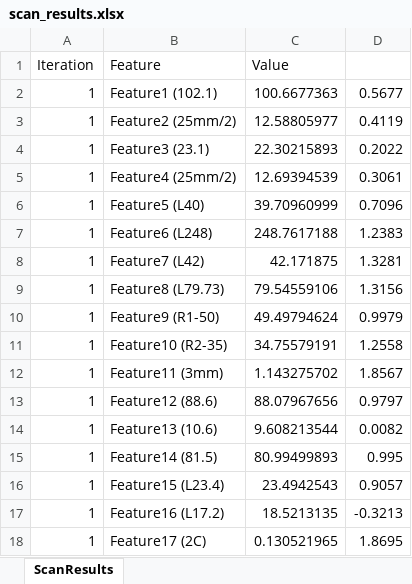
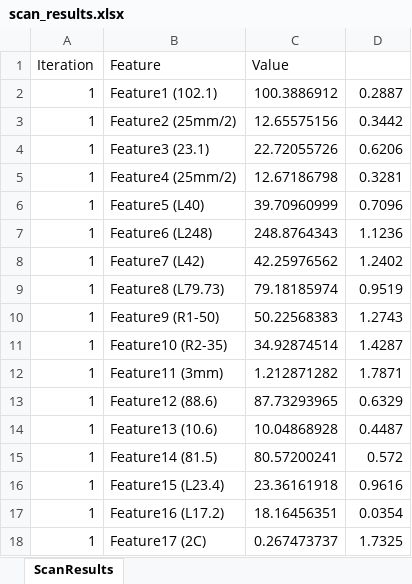
Before and after one commit to xenecodd/jaguar_measure, an Excel workbook: flask-react-app/backend/excel/scan_results.xlsx, sheet ScanResults, drawn as a sheet; only a part is shown; values as stored, in another font and other column widths than the file's, no cell formats; the diff covers the shown part only; the diff names each change by its address in the sheet, - before the commit and + after, or states it on an @@ line.

```diff
--- a/flask-react-app/backend/excel/scan_results.xlsx (sheet ScanResults)
+++ b/flask-react-app/backend/excel/scan_results.xlsx (sheet ScanResults)
-C2 (Value): 100.6677363
+C2 (Value): 100.3886912
-D2: 0.5677
+D2: 0.2887
-C3 (Value): 12.58805977
+C3 (Value): 12.65575156
-D3: 0.4119
+D3: 0.3442
-C4 (Value): 22.30215893
+C4 (Value): 22.72055726
-D4: 0.2022
+D4: 0.6206
-C5 (Value): 12.69394539
+C5 (Value): 12.67186798
-D5: 0.3061
+D5: 0.3281
-C7 (Value): 248.7617188
+C7 (Value): 248.8764343
-D7: 1.2383
+D7: 1.1236
-C8 (Value): 42.171875
+C8 (Value): 42.25976562
-D8: 1.3281
+D8: 1.2402
-C9 (Value): 79.54559106
+C9 (Value): 79.18185974
-D9: 1.3156
+D9: 0.9519
-C10 (Value): 49.49794624
+C10 (Value): 50.22568383
-D10: 0.9979
+D10: 1.2743
-C11 (Value): 34.75579191
+C11 (Value): 34.92874514
-D11: 1.2558
+D11: 1.4287
-C12 (Value): 1.143275702
+C12 (Value): 1.212871282
-D12: 1.8567
+D12: 1.7871
-C13 (Value): 88.07967656
+C13 (Value): 87.73293965
-D13: 0.9797
+D13: 0.6329
-C14 (Value): 9.608213544
+C14 (Value): 10.04868928
-D14: 0.0082
+D14: 0.4487
-C15 (Value): 80.99499893
+C15 (Value): 80.57200241
-D15: 0.995
+D15: 0.572
-C16 (Value): 23.4942543
+C16 (Value): 23.36161918
-D16: 0.9057
+D16: 0.9616
-C17 (Value): 18.5213135
+C17 (Value): 18.16456351
-D17: -0.3213
+D17: 0.0354
-C18 (Value): 0.130521965
+C18 (Value): 0.267473737
-D18: 1.8695
+D18: 1.7325
```
Also changed, not shown: 120 removed rows and 318 edited cells elsewhere in this sheet, cell formats, 33 other files.
